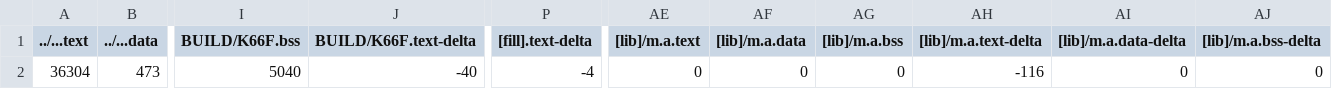
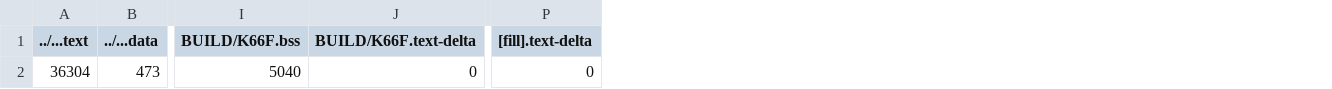
Before and after one commit to GakuSenDeSu/HW_2, a CSV file: HW_2_7SegmentDisplay/BUILD/K66F/GCC_ARM/HW_2_7SegmentDisplay_map.csv, drawn as a sheet; only a part is shown, gaps mark what is left out; the diff names each change by its address in the sheet, - before the commit and + after, or states it on an @@ line.

```diff
--- a/HW_2_7SegmentDisplay/BUILD/K66F/GCC_ARM/HW_2_7SegmentDisplay_map.csv
+++ b/HW_2_7SegmentDisplay/BUILD/K66F/GCC_ARM/HW_2_7SegmentDisplay_map.csv
-column AE ([lib]/m.a.text), row 2: 0
-column AF ([lib]/m.a.data), row 2: 0
-column AG ([lib]/m.a.bss), row 2: 0
-column AH ([lib]/m.a.text-delta), row 2: -116
-column AI ([lib]/m.a.data-delta), row 2: 0
-column AJ ([lib]/m.a.bss-delta), row 2: 0
-J2 (BUILD/K66F.text-delta): -40
+J2 (BUILD/K66F.text-delta): 0
-P2 ([fill].text-delta): -4
+P2 ([fill].text-delta): 0
```
Also changed, not shown: 9 other files.
